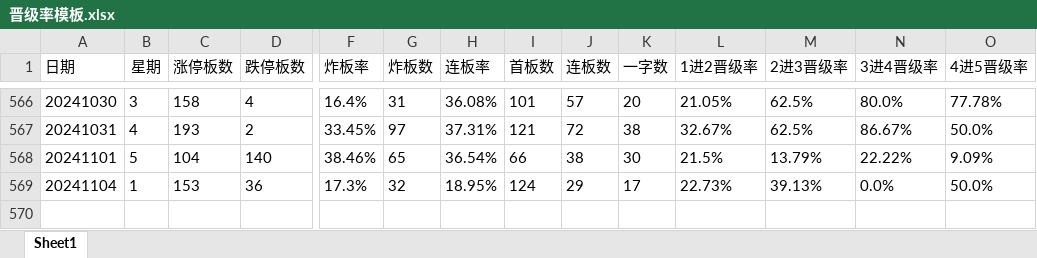
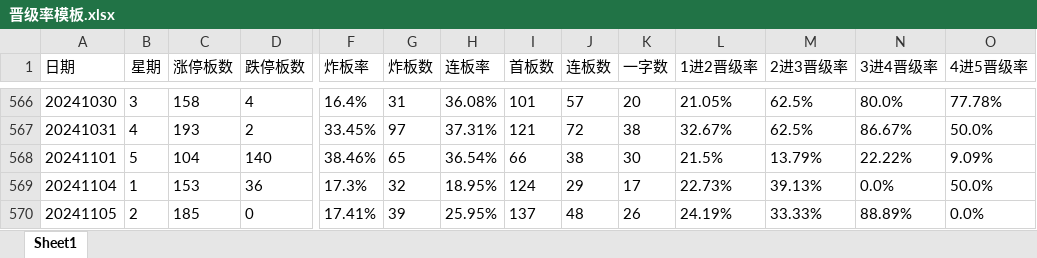
Before and after one commit to WolfMoss/AutoRuns, an Excel workbook: PYQingXuZQ/晋级率模板.xlsx, sheet Sheet1, drawn as a sheet; only a part is shown, gaps mark what is left out; values as stored, in another font and other column widths than the file's, no borders; rows hold the shown columns only; the diff names each change by its address in the sheet, - before the commit and + after, or states it on an @@ line.

Commit message:
Update file

```diff
--- a/PYQingXuZQ/晋级率模板.xlsx (sheet Sheet1)
+++ b/PYQingXuZQ/晋级率模板.xlsx (sheet Sheet1)
+row 570: 20241105 | 2 | 185 | 0 | 17.41% | 39 | 25.95% | 137 | 48 | 26 | 24.19% | 33.33% | 88.89% | 0.0%
```
